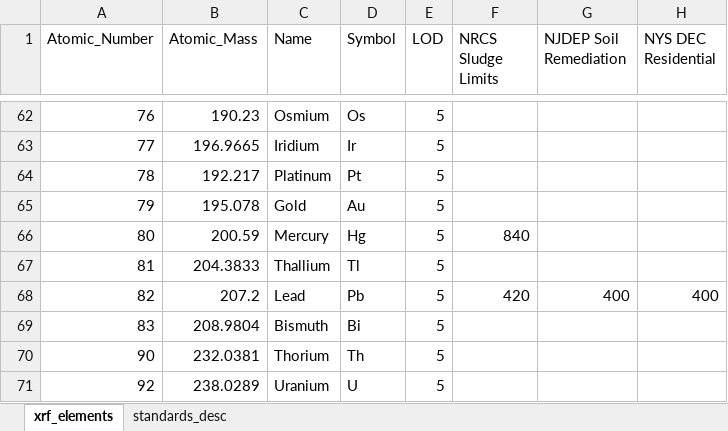
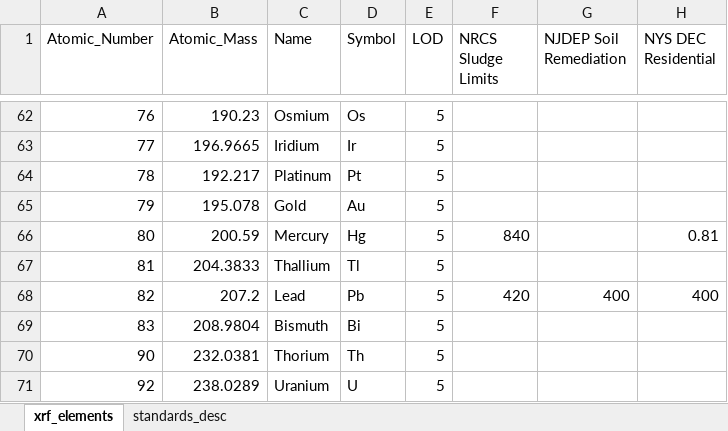
Before and after one commit to saraya209/TidyXRF, an Excel workbook: R/vanta_xrf_elements.xlsx, sheet xrf_elements, drawn as a sheet; only a part is shown, gaps mark what is left out; values as stored, in another font and other column widths than the file's, no borders; the diff names each change by its address in the sheet, - before the commit and + after, or states it on an @@ line.

```diff
--- a/R/vanta_xrf_elements.xlsx (sheet xrf_elements)
+++ b/R/vanta_xrf_elements.xlsx (sheet xrf_elements)
-H66 (NYS DEC Residential): (empty)
+H66 (NYS DEC Residential): 0.81
```
Also changed, not shown: sheet standards_desc, 7 other files.
